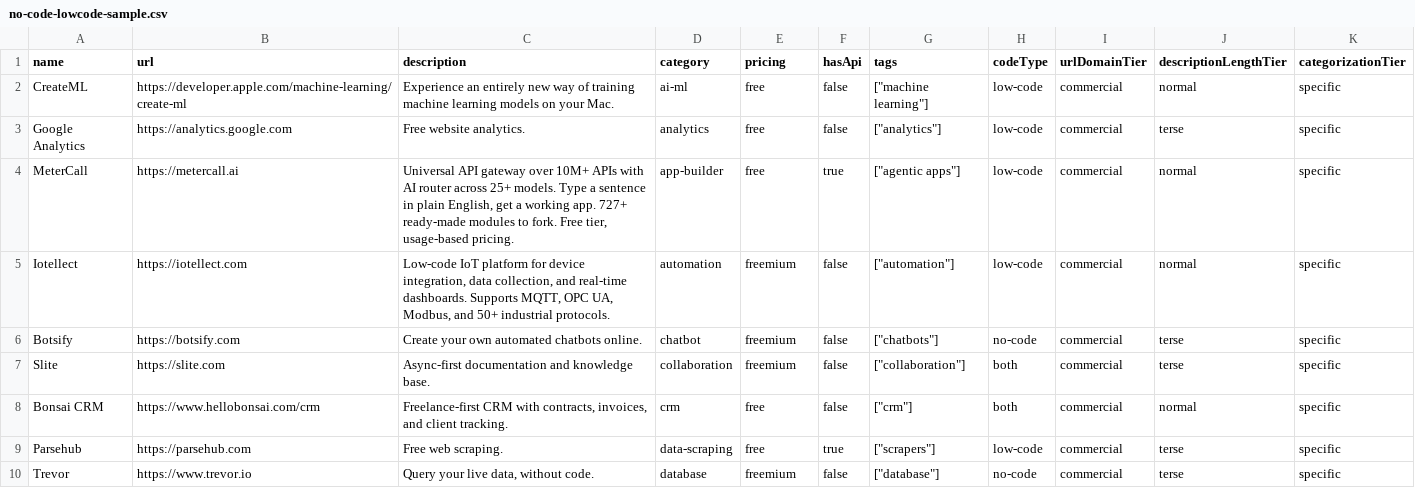
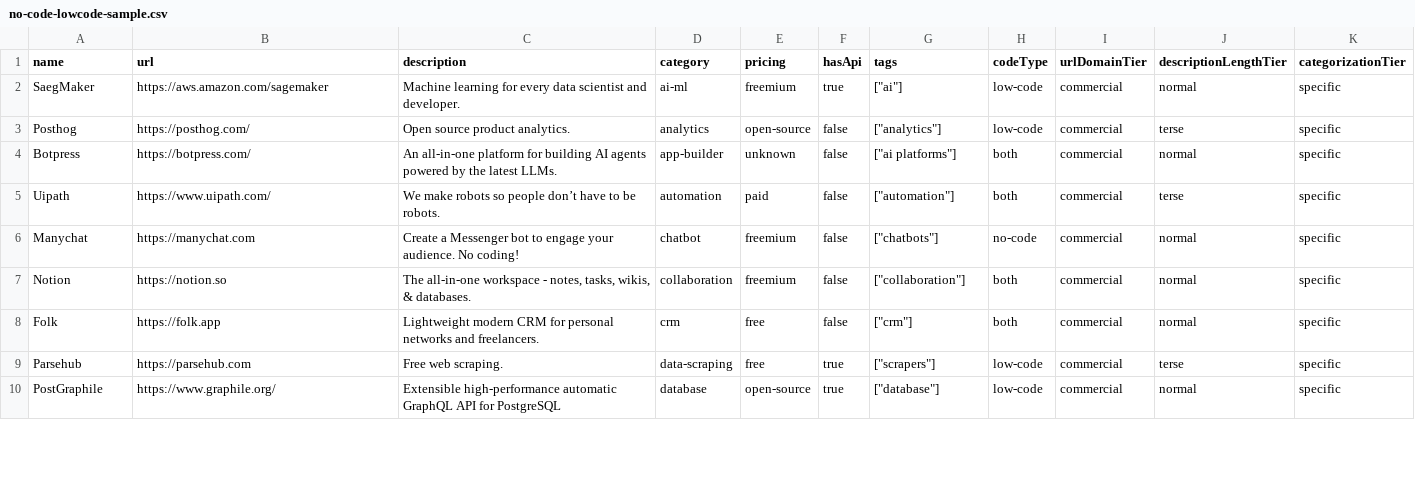
Before and after one commit to futdevpro/niche-datasets-free, a CSV file: no-code-lowcode-sample.csv, drawn as a sheet; only a part is shown; the diff covers the shown part only.

```diff
--- a/no-code-lowcode-sample.csv
+++ b/no-code-lowcode-sample.csv
@@ -1,10 +1,10 @@
 name,url,description,category,pricing,hasApi,tags,codeType,urlDomainTier,descriptionLengthTier,categorizationTier
-CreateML,https://developer.apple.com/machine-learning/create-ml,Experience an entirely new way of training machine learning models on your Mac.,ai-ml,free,false,"[""machine learning""]",low-code,commercial,normal,specific
-Google Analytics,https://analytics.google.com,Free website analytics.,analytics,free,false,"[""analytics""]",low-code,commercial,terse,specific
-MeterCall,https://metercall.ai,"Universal API gateway over 10M+ APIs with AI router across 25+ models. Type a sentence in plain English, get a working app. 727+ ready-made modules to fork. Free tier, usage-based pricing.",app-builder,free,true,"[""agentic apps""]",low-code,commercial,normal,specific
-Iotellect,https://iotellect.com,"Low-code IoT platform for device integration, data collection, and real-time dashboards. Supports MQTT, OPC UA, Modbus, and 50+ industrial protocols.",automation,freemium,false,"[""automation""]",low-code,commercial,normal,specific
-Botsify,https://botsify.com,Create your own automated chatbots online.,chatbot,freemium,false,"[""chatbots""]",no-code,commercial,terse,specific
-Slite,https://slite.com,Async-first documentation and knowledge base.,collaboration,freemium,false,"[""collaboration""]",both,commercial,terse,specific
-Bonsai CRM,https://www.hellobonsai.com/crm,"Freelance-first CRM with contracts, invoices, and client tracking.",crm,free,false,"[""crm""]",both,commercial,normal,specific
+SaegMaker,https://aws.amazon.com/sagemaker,Machine learning for every data scientist and developer.,ai-ml,freemium,true,"[""ai""]",low-code,commercial,normal,specific
+Posthog,https://posthog.com/,Open source product analytics.,analytics,open-source,false,"[""analytics""]",low-code,commercial,terse,specific
+Botpress,https://botpress.com/,An all-in-one platform for building AI agents powered by the latest LLMs.,app-builder,unknown,false,"[""ai platforms""]",both,commercial,normal,specific
+Uipath,https://www.uipath.com/,We make robots so people don’t have to be robots.,automation,paid,false,"[""automation""]",both,commercial,terse,specific
+Manychat,https://manychat.com,Create a Messenger bot to engage your audience. No coding!,chatbot,freemium,false,"[""chatbots""]",no-code,commercial,normal,specific
+Notion,https://notion.so,"The all-in-one workspace - notes, tasks, wikis, & databases.",collaboration,freemium,false,"[""collaboration""]",both,commercial,normal,specific
+Folk,https://folk.app,Lightweight modern CRM for personal networks and freelancers.,crm,free,false,"[""crm""]",both,commercial,normal,specific
 Parsehub,https://parsehub.com,Free web scraping.,data-scraping,free,true,"[""scrapers""]",low-code,commercial,terse,specific
-Trevor,https://www.trevor.io,"Query your live data, without code.",database,freemium,false,"[""database""]",no-code,commercial,terse,specific
+PostGraphile,https://www.graphile.org/,Extensible high-performance automatic GraphQL API for PostgreSQL,database,open-source,true,"[""database""]",low-code,commercial,normal,specific
```
Also changed, not shown: 46 edited cells elsewhere in this file, 6 other files.
